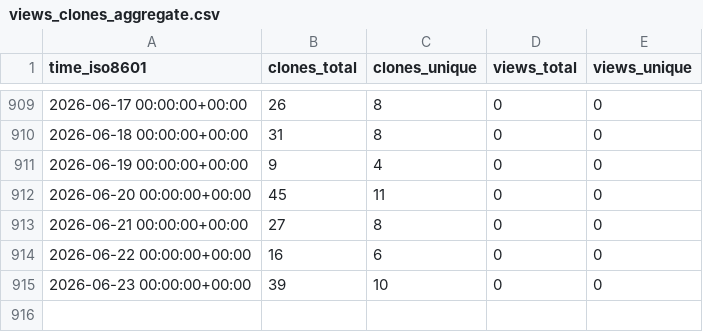
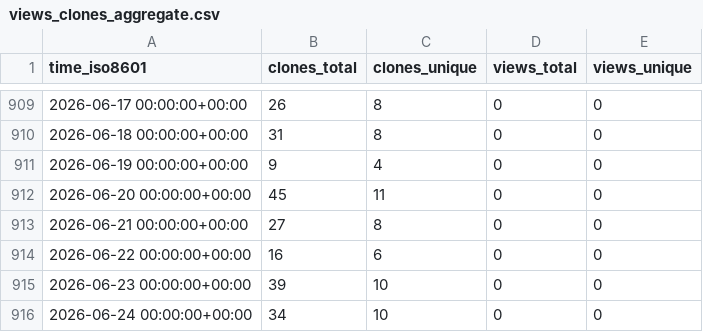
Before and after one commit to hhollandmoritz/snakemake_guide, a CSV file: hhollandmoritz/snakemake_guide/ghrs-data/views_clones_aggregate.csv, drawn as a sheet; only a part is shown, gaps mark what is left out.

```diff
--- a/hhollandmoritz/snakemake_guide/ghrs-data/views_clones_aggregate.csv
+++ b/hhollandmoritz/snakemake_guide/ghrs-data/views_clones_aggregate.csv
@@ -915 +915,2 @@ time_iso8601,clones_total,clones_unique,views_total,views_unique
 2026-06-23 00:00:00+00:00,39,10,0,0
+2026-06-24 00:00:00+00:00,34,10,0,0
```
Also changed, not shown: 1 other file.
